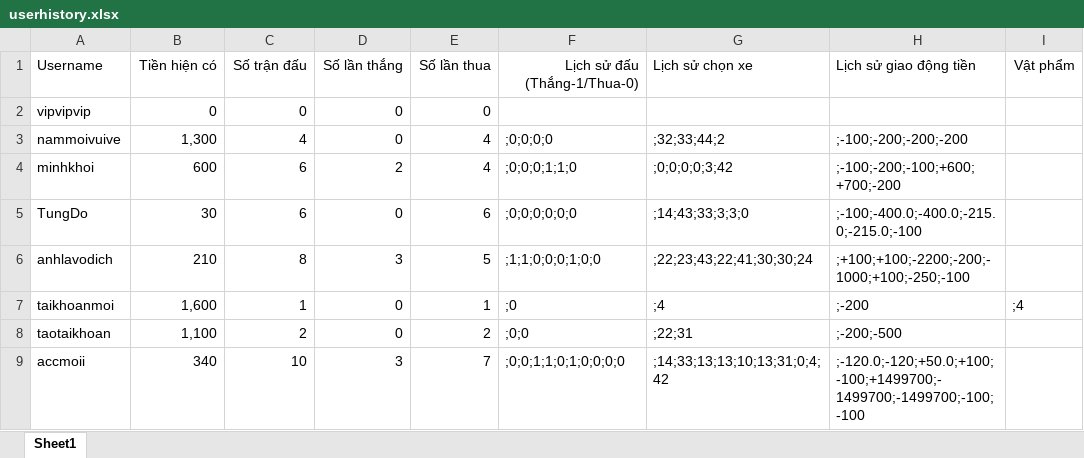
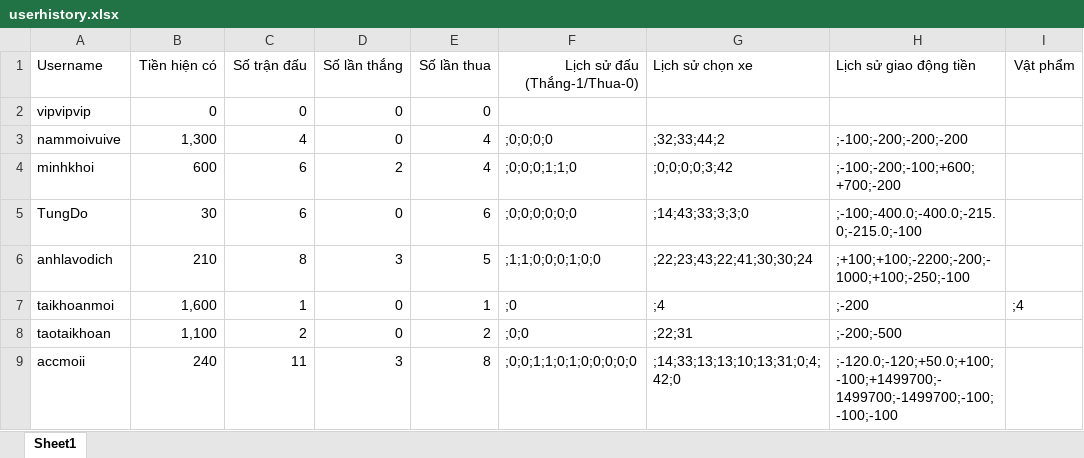
Before and after one commit to phnguynmkhoi/game, an Excel workbook: data/userhistory.xlsx, sheet Sheet1, drawn as a sheet; values as stored, in another font and other column widths than the file's, no borders; the diff names each change by its address in the sheet, - before the commit and + after, or states it on an @@ line.

```diff
--- a/data/userhistory.xlsx (sheet Sheet1)
+++ b/data/userhistory.xlsx (sheet Sheet1)
-B9 (Tiền hiện có): 340
+B9 (Tiền hiện có): 240
-C9 (Số trận đấu): 10
+C9 (Số trận đấu): 11
-E9 (Số lần thua): 7
+E9 (Số lần thua): 8
-F9 (Lịch sử đấu (Thắng-1/Thua-0)): ;0;0;1;1;0;1;0;0;0;0
+F9 (Lịch sử đấu (Thắng-1/Thua-0)): ;0;0;1;1;0;1;0;0;0;0;0
-G9 (Lịch sử chọn xe): ;14;33;13;13;10;13;31;0;4;42
+G9 (Lịch sử chọn xe): ;14;33;13;13;10;13;31;0;4;42;0
-H9 (Lịch sử giao động tiền): ;-120.0;-120;+50.0;+100;-100;+1499700;-1499700;-1499700;-100;-100
+H9 (Lịch sử giao động tiền): ;-120.0;-120;+50.0;+100;-100;+1499700;-1499700;-1499700;-100;-100;-100
```
Also changed, not shown: 1 other file.
